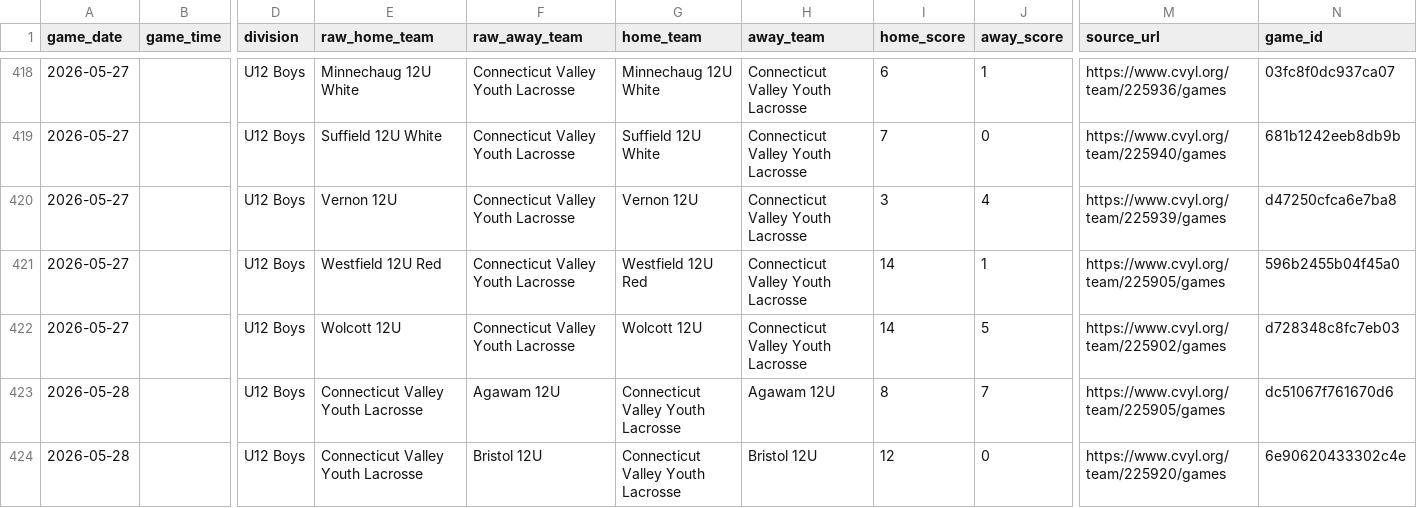
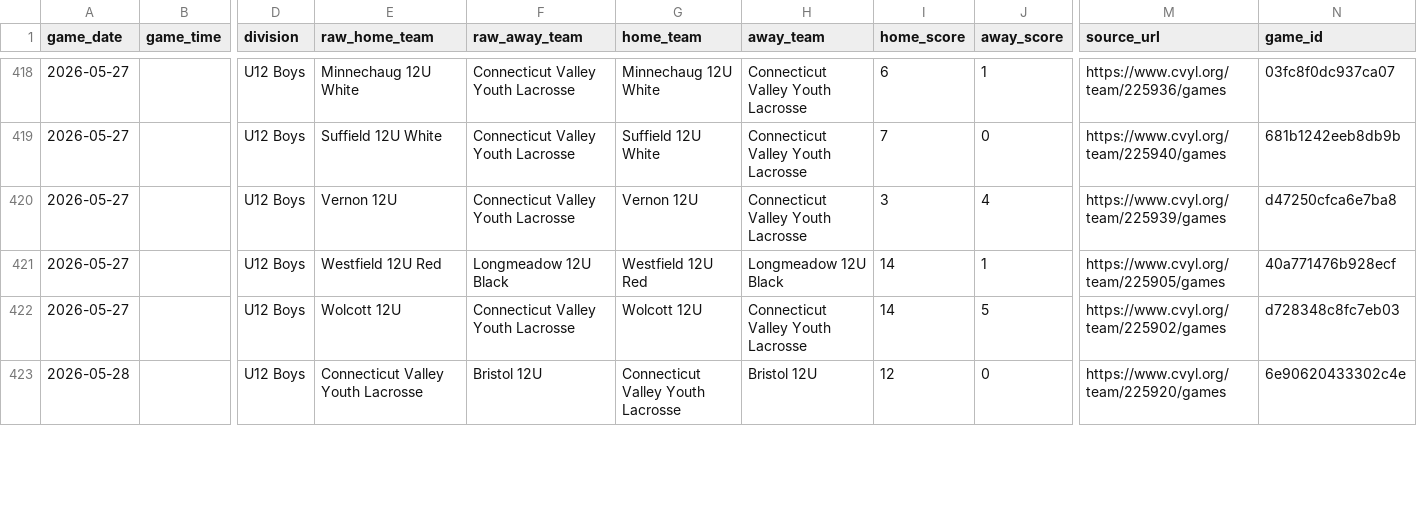
Before and after one commit to Benjaminrussell7/cvyl-prediction-dashboard, a CSV file: data/processed/cvyl_completed_games.csv, drawn as a sheet; only a part is shown, gaps mark what is left out; removed rows and columns are numbered as before the commit, all else as after; rows hold the shown columns only; the diff covers the shown part only; the diff names each change by its address in the sheet, - before the commit and + after, or states it on an @@ line.

```diff
--- a/data/processed/cvyl_completed_games.csv
+++ b/data/processed/cvyl_completed_games.csv
-F421 (raw_away_team): Connecticut Valley Youth Lacrosse
+F421 (raw_away_team): Longmeadow 12U Black
-H421 (away_team): Connecticut Valley Youth Lacrosse
+H421 (away_team): Longmeadow 12U Black
-N421 (game_id): 596b2455b04f45a0
+N421 (game_id): 40a771476b928ecf
-row 423: 2026-05-28 |  | U12 Boys | Connecticut Valley Youth Lacrosse | Agawam 12U | Connecticut Valley Youth Lacrosse | Agawam 12U | 8 | 7 | https://www.cvyl.org/team/225905/games | dc51067f761670d6
```
Also changed, not shown: 4 added rows, 3 removed rows and 15 edited cells elsewhere in this file, data/processed/cvyl_elo_history.csv, data/processed/cvyl_games.csv, 17 other files.
